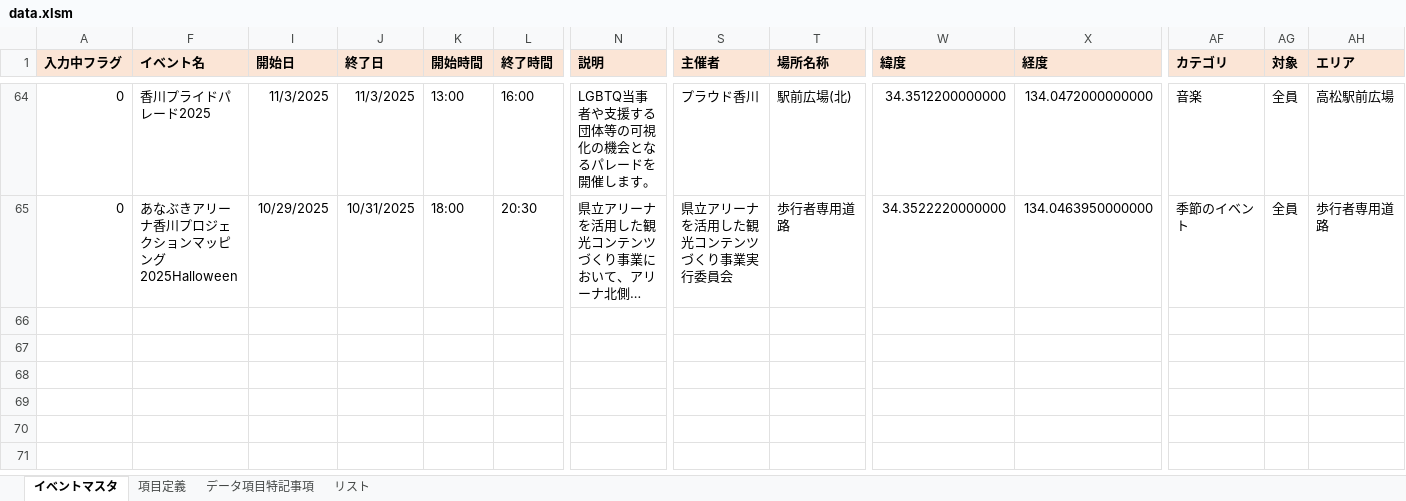
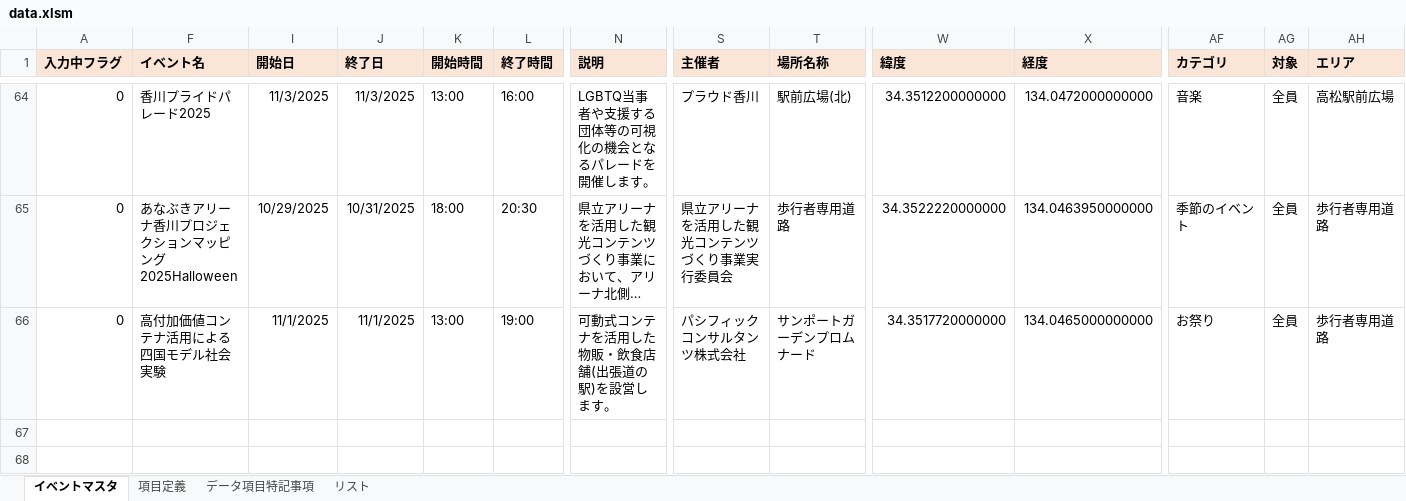
Before and after one commit to takamatsu-city/takamatsu-event-map, an Excel workbook: data.xlsm, sheet イベントマスタ, drawn as a sheet; only a part is shown, gaps mark what is left out; the shorter side is filled out with more unchanged rows; long unchanged cells end in …; values as stored, in another font and other column widths than the file's, no borders; conditional formats not drawn; rows hold the shown columns only; the diff names each change by its address in the sheet, - before the commit and + after, or states it on an @@ line.

Commit message:
イベントマスタデータを更新

```diff
--- a/data.xlsm (sheet イベントマスタ)
+++ b/data.xlsm (sheet イベントマスタ)
-row 66: (empty)
+row 66: 0 | 高付加価値コンテナ活用による四国モデル社会実験 | 11/1/2025 | 11/1/2025 | 13:00 | 19:00 | 可動式コンテナを活用した物販・飲食店舗(出張道の駅)を設営します。 | パシフィックコンサルタンツ株式会社 | サンポートガーデンプロムナード | 34.3517720000000 | 134.0465000000000 | お祭り | 全員 | 歩行者専用道路
```
